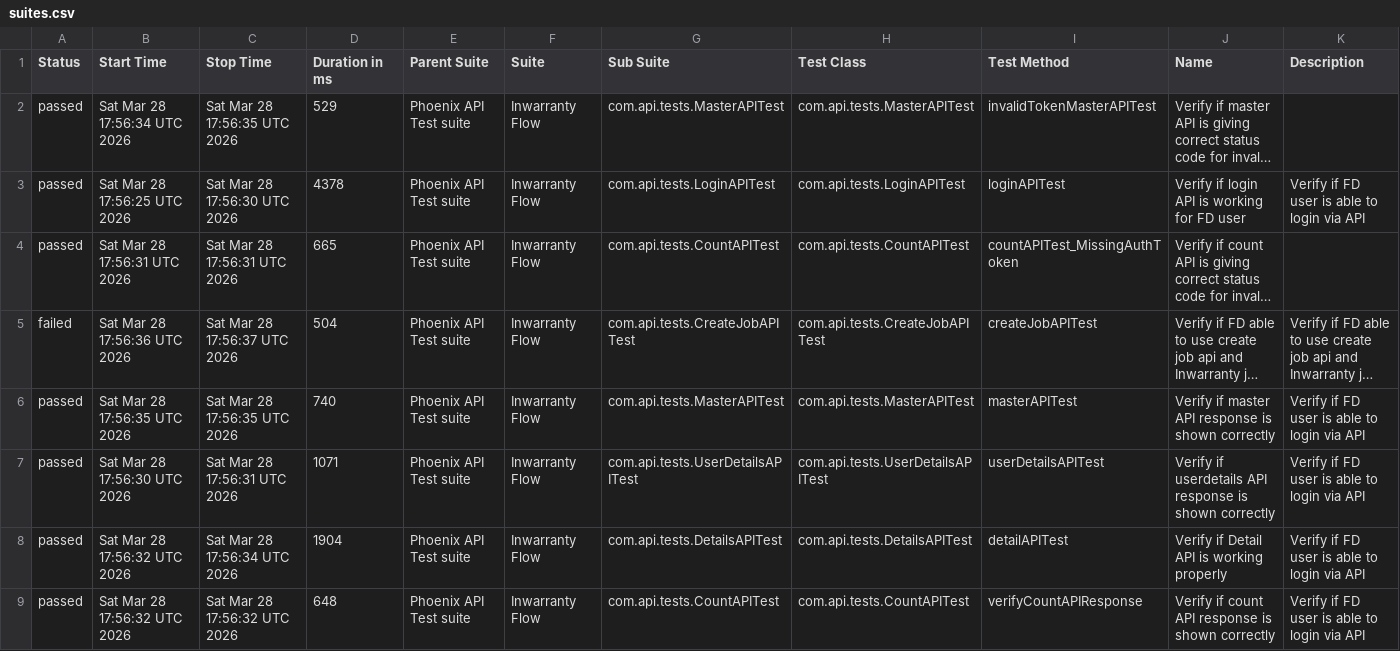
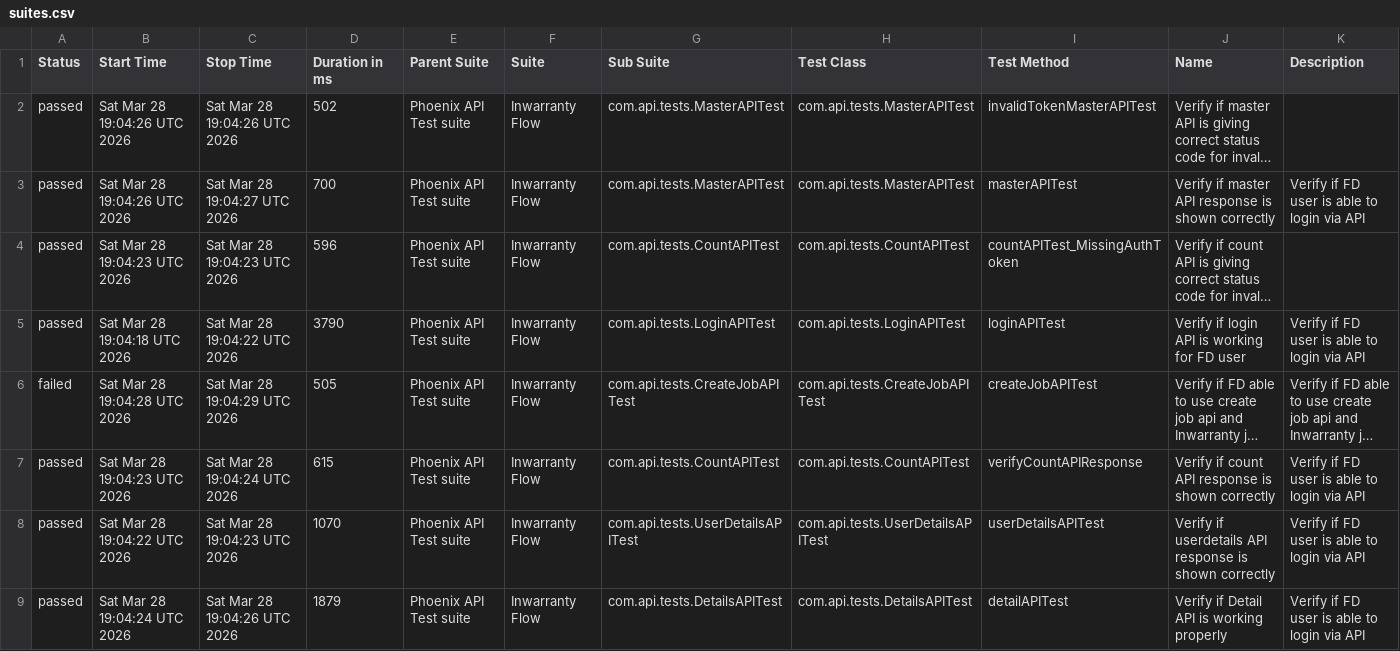
Before and after one commit to tusharS007/PhoenixTestAutomationFramework, a CSV file: data/suites.csv, drawn as a sheet; long unchanged cells end in …; removed rows and columns are numbered as before the commit, all else as after; the diff names each change by its address in the sheet, - before the commit and + after, or states it on an @@ line.

```diff
--- a/data/suites.csv
+++ b/data/suites.csv
-B2 (Start Time): Sat Mar 28 17:56:34 UTC 2026
+B2 (Start Time): Sat Mar 28 19:04:26 UTC 2026
-C2 (Stop Time): Sat Mar 28 17:56:35 UTC 2026
+C2 (Stop Time): Sat Mar 28 19:04:26 UTC 2026
-D2 (Duration in ms): 529
+D2 (Duration in ms): 502
-B3 (Start Time): Sat Mar 28 17:56:25 UTC 2026
+B3 (Start Time): Sat Mar 28 19:04:26 UTC 2026
-C3 (Stop Time): Sat Mar 28 17:56:30 UTC 2026
+C3 (Stop Time): Sat Mar 28 19:04:27 UTC 2026
-D3 (Duration in ms): 4378
+D3 (Duration in ms): 700
-G3 (Sub Suite): com.api.tests.LoginAPITest
+G3 (Sub Suite): com.api.tests.MasterAPITest
-H3 (Test Class): com.api.tests.LoginAPITest
+H3 (Test Class): com.api.tests.MasterAPITest
-I3 (Test Method): loginAPITest
+I3 (Test Method): masterAPITest
-J3 (Name): Verify if login API is working for FD user
+J3 (Name): Verify if master API response is shown correctly
-B4 (Start Time): Sat Mar 28 17:56:31 UTC 2026
+B4 (Start Time): Sat Mar 28 19:04:23 UTC 2026
-C4 (Stop Time): Sat Mar 28 17:56:31 UTC 2026
+C4 (Stop Time): Sat Mar 28 19:04:23 UTC 2026
-D4 (Duration in ms): 665
+D4 (Duration in ms): 596
+row 5: passed | Sat Mar 28 19:04:18 UTC 2026 | Sat Mar 28 19:04:22 UTC 2026 | 3790 | Phoenix API Test suite | Inwarranty Flow | com.api.tests.LoginAPITest | com.api.tests.LoginAPITest | loginAPITest | Verify if login API is working for FD user | Verify if FD user is able to login via API
-B6 (Start Time): Sat Mar 28 17:56:36 UTC 2026
+B6 (Start Time): Sat Mar 28 19:04:28 UTC 2026
-C6 (Stop Time): Sat Mar 28 17:56:37 UTC 2026
+C6 (Stop Time): Sat Mar 28 19:04:29 UTC 2026
-D6 (Duration in ms): 504
+D6 (Duration in ms): 505
-B7 (Start Time): Sat Mar 28 17:56:35 UTC 2026
+B7 (Start Time): Sat Mar 28 19:04:23 UTC 2026
-C7 (Stop Time): Sat Mar 28 17:56:35 UTC 2026
+C7 (Stop Time): Sat Mar 28 19:04:24 UTC 2026
-D7 (Duration in ms): 740
+D7 (Duration in ms): 615
-G7 (Sub Suite): com.api.tests.MasterAPITest
+G7 (Sub Suite): com.api.tests.CountAPITest
-H7 (Test Class): com.api.tests.MasterAPITest
+H7 (Test Class): com.api.tests.CountAPITest
-I7 (Test Method): masterAPITest
+I7 (Test Method): verifyCountAPIResponse
-J7 (Name): Verify if master API response…
+J7 (Name): Verify if count API response…
-B8 (Start Time): Sat Mar 28 17:56:30 UTC 2026
+B8 (Start Time): Sat Mar 28 19:04:22 UTC 2026
-C8 (Stop Time): Sat Mar 28 17:56:31 UTC 2026
+C8 (Stop Time): Sat Mar 28 19:04:23 UTC 2026
-D8 (Duration in ms): 1071
+D8 (Duration in ms): 1070
-B9 (Start Time): Sat Mar 28 17:56:32 UTC 2026
+B9 (Start Time): Sat Mar 28 19:04:24 UTC 2026
-C9 (Stop Time): Sat Mar 28 17:56:34 UTC 2026
+C9 (Stop Time): Sat Mar 28 19:04:26 UTC 2026
-D9 (Duration in ms): 1904
+D9 (Duration in ms): 1879
-row 9: passed | Sat Mar 28 17:56:32 UTC 2026 | Sat Mar 28 17:56:32 UTC 2026 | 648 | Phoenix API Test suite | Inwarranty Flow | com.api.tests.CountAPITest | com.api.tests.CountAPITest | verifyCountAPIResponse | Verify if count API response is shown correctly | Verify if FD user is able to login via API
```
Also changed, not shown: data/behaviors.csv, 58 other files.
